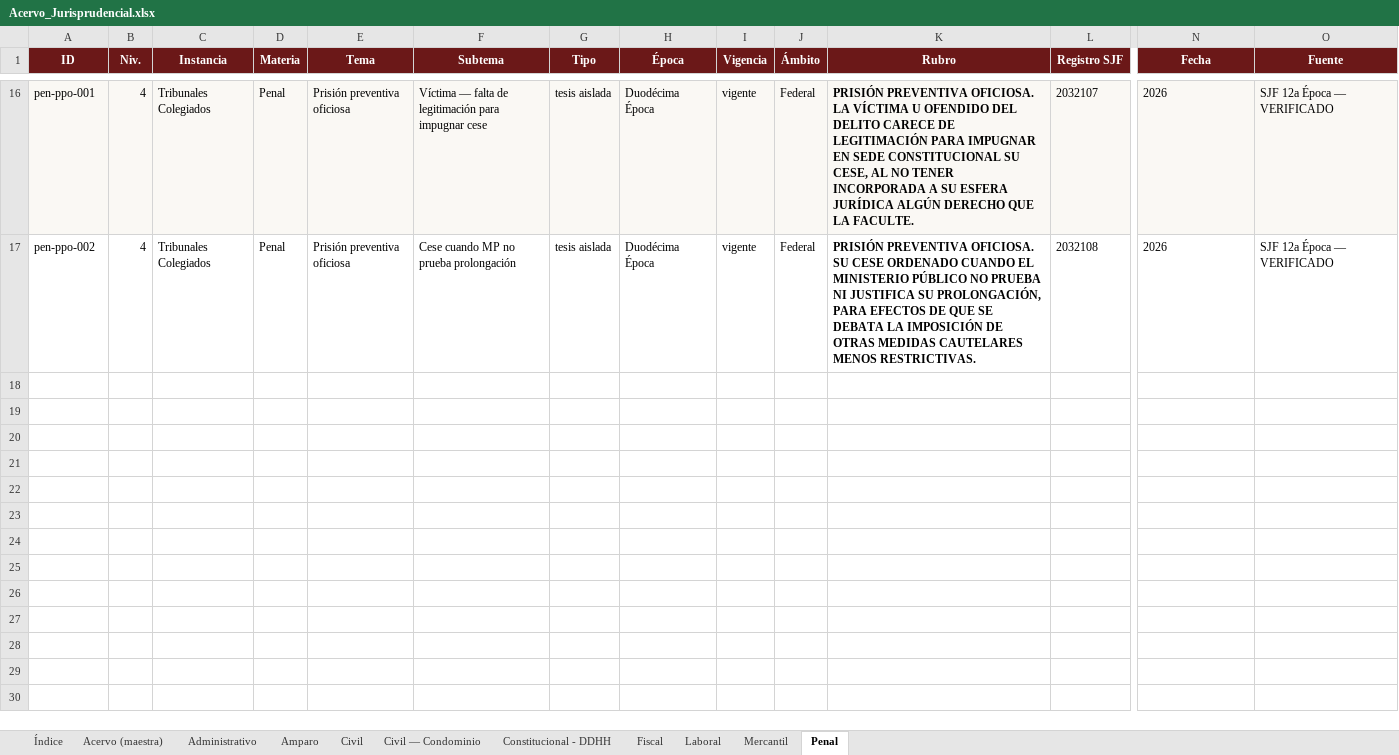
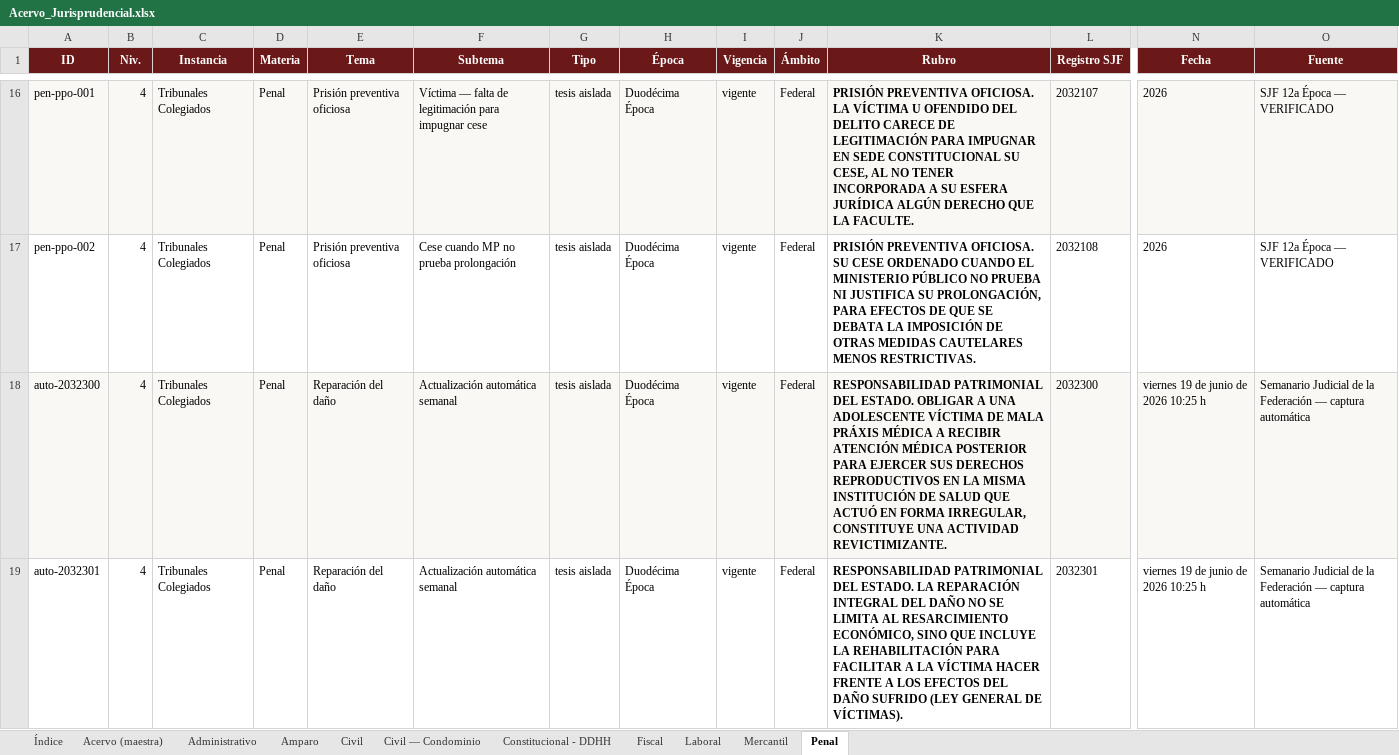
Before and after one commit to nanoalterno-nnosooner18/acervo-jurisprudencial, an Excel workbook: Acervo_Jurisprudencial.xlsx, sheet Penal, drawn as a sheet; only a part is shown, gaps mark what is left out; values as stored, in another font and other column widths than the file's, no borders; rows hold the shown columns only; the diff covers the shown part only; the diff names each change by its address in the sheet, - before the commit and + after, or states it on an @@ line.

```diff
--- a/Acervo_Jurisprudencial.xlsx (sheet Penal)
+++ b/Acervo_Jurisprudencial.xlsx (sheet Penal)
+row 18: auto-2032300 | 4 | Tribunales Colegiados | Penal | Reparación del daño | Actualización automática semanal | tesis aislada | Duodécima Época | vigente | Federal | RESPONSABILIDAD PATRIMONIAL DEL ESTADO. OBLIGAR A UNA ADOLESCENTE VÍCTIMA DE MALA PRÁXIS MÉDICA A RECIBIR ATENCIÓN MÉDICA POSTERIOR PARA EJERCER SUS DERECHOS REPRODUCTIVOS EN LA MISMA INSTITUCIÓN DE SALUD QUE ACTUÓ EN FORMA IRREGULAR, CONSTITUYE UNA ACTIVIDAD REVICTIMIZANTE. | 2032300 | viernes 19 de junio de 2026 10:25 h | Semanario Judicial de la Federación — captura automática
+row 19: auto-2032301 | 4 | Tribunales Colegiados | Penal | Reparación del daño | Actualización automática semanal | tesis aislada | Duodécima Época | vigente | Federal | RESPONSABILIDAD PATRIMONIAL DEL ESTADO. LA REPARACIÓN INTEGRAL DEL DAÑO NO SE LIMITA AL RESARCIMIENTO ECONÓMICO, SINO QUE INCLUYE LA REHABILITACIÓN PARA FACILITAR A LA VÍCTIMA HACER FRENTE A LOS EFECTOS DEL DAÑO SUFRIDO (LEY GENERAL DE VÍCTIMAS). | 2032301 | viernes 19 de junio de 2026 10:25 h | Semanario Judicial de la Federación — captura automática
```
Also changed, not shown: 1 added row elsewhere in this sheet, sheet Acervo (maestra), sheet Administrativo, sheet Constitucional - DDHH, sheet Índice, 5 other files.
